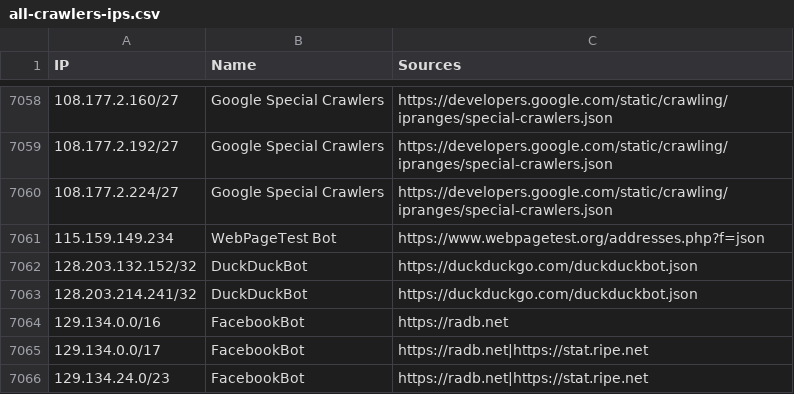
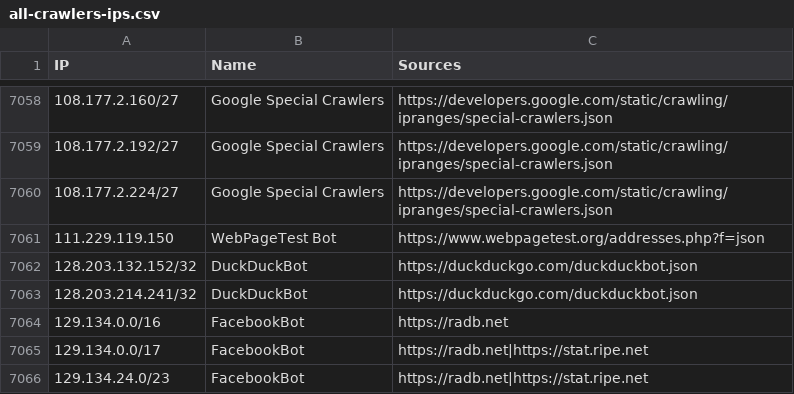
Before and after one commit to sefinek/trusted-ips-whitelist, a CSV file: lists/all-crawlers-ips.csv, drawn as a sheet; only a part is shown, gaps mark what is left out.

Commit message:
Auto-update IP lists (9 modified files) - 11.06.2026, 06:01:10 UTC

```diff
--- a/lists/all-crawlers-ips.csv
+++ b/lists/all-crawlers-ips.csv
@@ -7060,3 +7060,3 @@ IP,Name,Sources
 108.177.2.224/27,Google Special Crawlers,https://developers.google.com/static/crawling/ipranges/special-crawlers.json
-115.159.149.234,WebPageTest Bot,https://www.webpagetest.org/addresses.php?f=json
+111.229.119.150,WebPageTest Bot,https://www.webpagetest.org/addresses.php?f=json
 128.203.132.152/32,DuckDuckBot,https://duckduckgo.com/duckduckbot.json
```
Also changed, not shown: lists/webpagetestbot/ips.csv, 7 other files.
